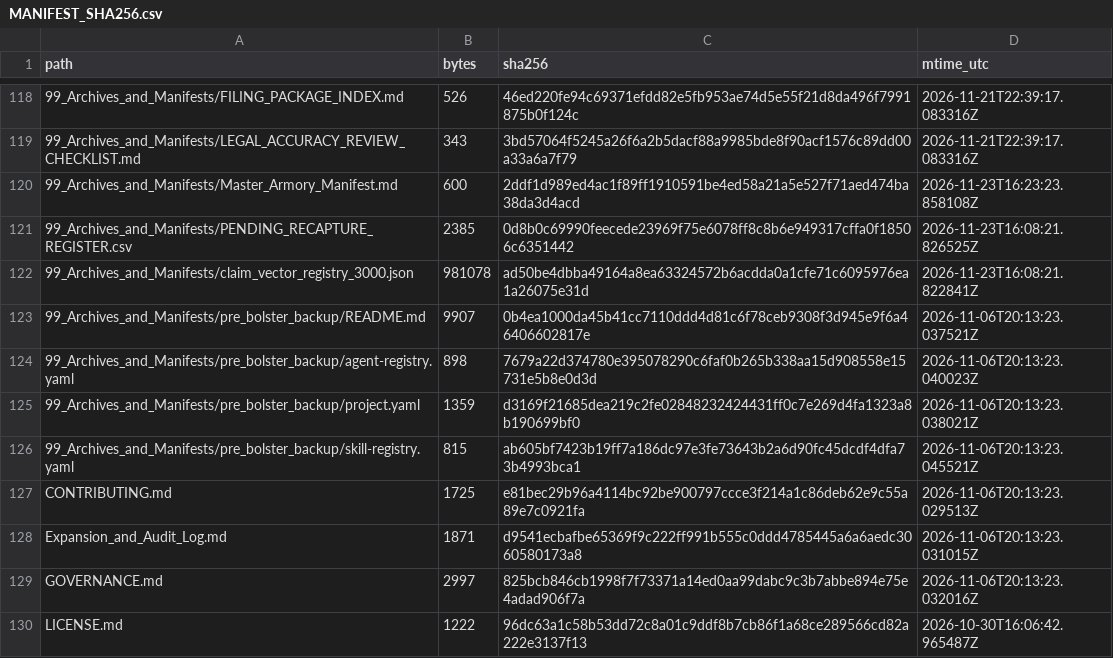
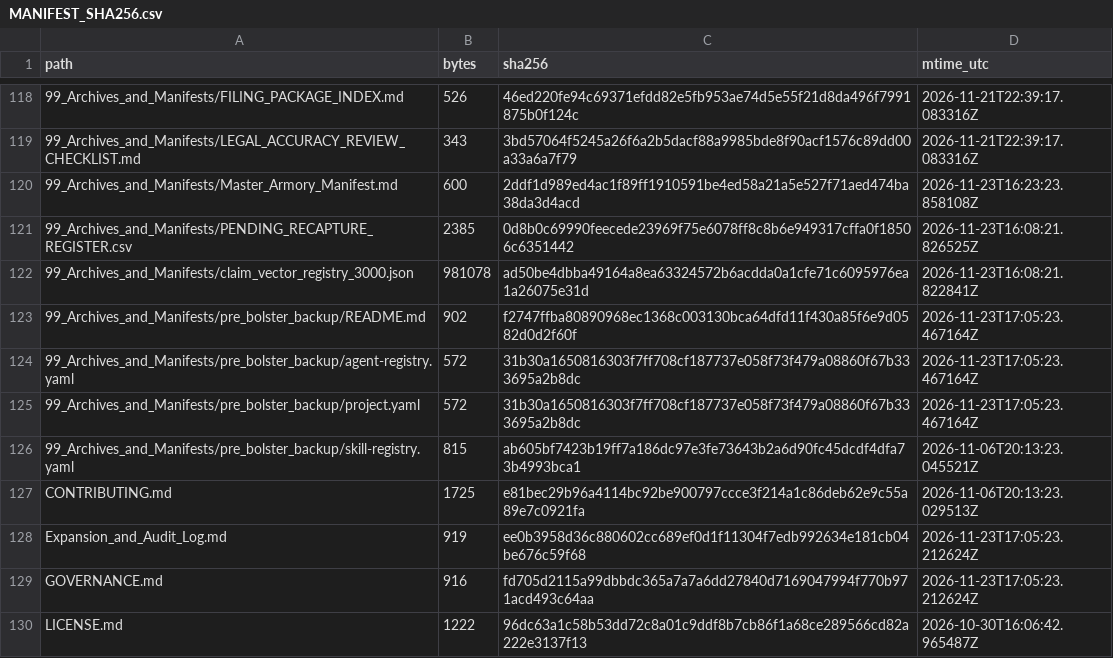
Before and after one commit to GlobalRestitutionAlliance/turtle-island-us-ak-central-council-of-the-tlingit-haida-ind-master-litigation, a CSV file: 99_Archives_and_Manifests/MANIFEST_SHA256.csv, drawn as a sheet; only a part is shown, gaps mark what is left out; the diff covers the shown part only.

```diff
--- a/99_Archives_and_Manifests/MANIFEST_SHA256.csv
+++ b/99_Archives_and_Manifests/MANIFEST_SHA256.csv
@@ -122,9 +122,9 @@ path,bytes,sha256,mtime_utc
 99_Archives_and_Manifests/claim_vector_registry_3000.json,981078,ad50be4dbba49164a8ea63324572b6acdda0a1cfe71c6095976ea1a26075e31d,2026-11-23T16:08:21.822841Z
-99_Archives_and_Manifests/pre_bolster_backup/README.md,9907,0b4ea1000da45b41cc7110ddd4d81c6f78ceb9308f3d945e9f6a46406602817e,2026-11-06T20:13:23.037521Z
-99_Archives_and_Manifests/pre_bolster_backup/agent-registry.yaml,898,7679a22d374780e395078290c6faf0b265b338aa15d908558e15731e5b8e0d3d,2026-11-06T20:13:23.040023Z
-99_Archives_and_Manifests/pre_bolster_backup/project.yaml,1359,d3169f21685dea219c2fe02848232424431ff0c7e269d4fa1323a8b190699bf0,2026-11-06T20:13:23.038021Z
+99_Archives_and_Manifests/pre_bolster_backup/README.md,902,f2747ffba80890968ec1368c003130bca64dfd11f430a85f6e9d0582d0d2f60f,2026-11-23T17:05:23.467164Z
+99_Archives_and_Manifests/pre_bolster_backup/agent-registry.yaml,572,31b30a1650816303f7ff708cf187737e058f73f479a08860f67b333695a2b8dc,2026-11-23T17:05:23.467164Z
+99_Archives_and_Manifests/pre_bolster_backup/project.yaml,572,31b30a1650816303f7ff708cf187737e058f73f479a08860f67b333695a2b8dc,2026-11-23T17:05:23.467164Z
 99_Archives_and_Manifests/pre_bolster_backup/skill-registry.yaml,815,ab605bf7423b19ff7a186dc97e3fe73643b2a6d90fc45dcdf4dfa73b4993bca1,2026-11-06T20:13:23.045521Z
 CONTRIBUTING.md,1725,e81bec29b96a4114bc92be900797ccce3f214a1c86deb62e9c55a89e7c0921fa,2026-11-06T20:13:23.029513Z
-Expansion_and_Audit_Log.md,1871,d9541ecbafbe65369f9c222ff991b555c0ddd4785445a6a6aedc3060580173a8,2026-11-06T20:13:23.031015Z
-GOVERNANCE.md,2997,825bcb846cb1998f7f73371a14ed0aa99dabc9c3b7abbe894e75e4adad906f7a,2026-11-06T20:13:23.032016Z
+Expansion_and_Audit_Log.md,919,ee0b3958d36c880602cc689ef0d1f11304f7edb992634e181cb04be676c59f68,2026-11-23T17:05:23.212624Z
+GOVERNANCE.md,916,fd705d2115a99dbbdc365a7a7a6dd27840d7169047994f770b971acd493c64aa,2026-11-23T17:05:23.212624Z
 LICENSE.md,1222,96dc63a1c58b53dd72c8a01c9ddf8b7cb86f1a68ce289566cd82a222e3137f13,2026-10-30T16:06:42.965487Z
```
Also changed, not shown: 44 edited cells elsewhere in this file, 20 other files.
